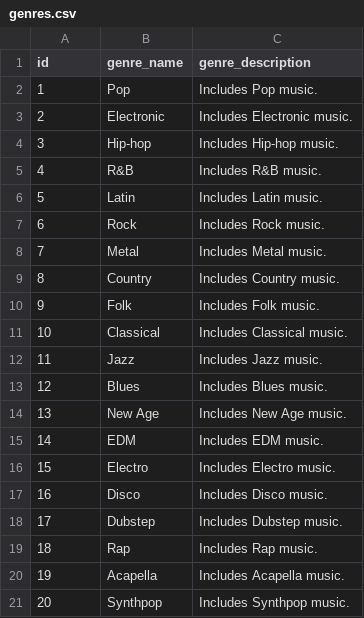
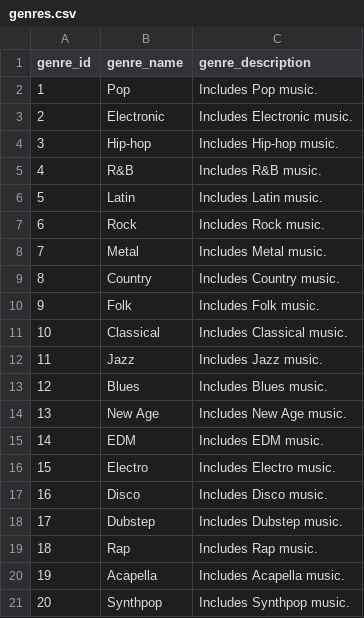
Before and after one commit to lowestofthe1ow/ccinfom-db-app, a CSV file: database/sample_data/base/genres.csv, drawn as a sheet.

```diff
--- a/database/sample_data/base/genres.csv
+++ b/database/sample_data/base/genres.csv
@@ -1,2 +1,2 @@
-id,genre_name,genre_description
+genre_id,genre_name,genre_description
 1,Pop,Includes Pop music.
```
Also changed, not shown: database/sample_data/base/staff.csv, database/sample_data/transaction/performance.csv, 6 other files.
